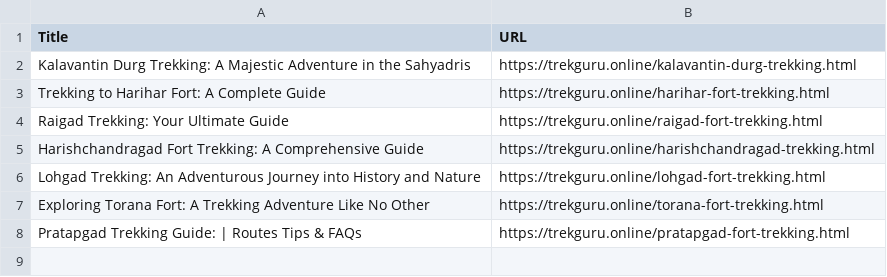
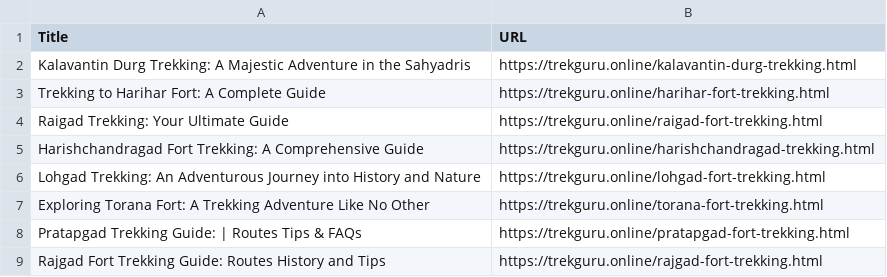
Before and after one commit to shivdurgsamrajya/trekking, a CSV file: blogs.csv, drawn as a sheet; the diff names each change by its address in the sheet, - before the commit and + after, or states it on an @@ line.

Commit message:
Update blogs.csv
Signed-off-by: shivdurgsamrajya <146632905+shivdurgsamrajya@users.noreply.github.com>

```diff
--- a/blogs.csv
+++ b/blogs.csv
+row 9: Rajgad Fort Trekking Guide: Routes History and Tips | https://trekguru.online/rajgad-fort-trekking.html
```
